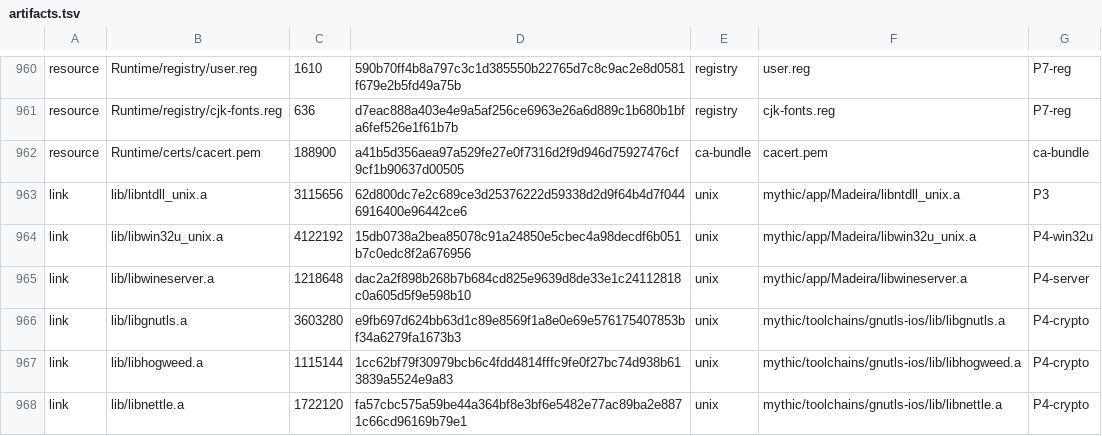
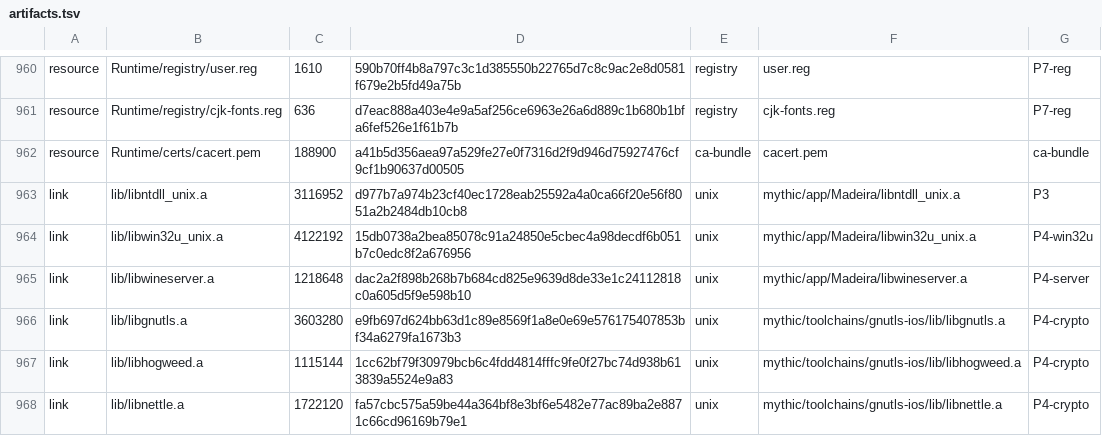
Before and after one commit to ShaoYuYo/playport, a TSV file: app/artifacts.tsv, drawn as a sheet; only a part is shown, gaps mark what is left out.

```diff
--- a/app/artifacts.tsv
+++ b/app/artifacts.tsv
@@ -962,3 +962,3 @@ resource	Runtime/registry/cjk-fonts.reg	636	d7eac888a403e4e9a5af256ce6963e26a6d8
 resource	Runtime/certs/cacert.pem	188900	a41b5d356aea97a529fe27e0f7316d2f9d946d75927476cf9cf1b90637d00505	ca-bundle	cacert.pem	ca-bundle
-link	lib/libntdll_unix.a	3115656	62d800dc7e2c689ce3d25376222d59338d2d9f64b4d7f0446916400e96442ce6	unix	mythic/app/Madeira/libntdll_unix.a	P3
+link	lib/libntdll_unix.a	3116952	d977b7a974b23cf40ec1728eab25592a4a0ca66f20e56f8051a2b2484db10cb8	unix	mythic/app/Madeira/libntdll_unix.a	P3
 link	lib/libwin32u_unix.a	4122192	15db0738a2bea85078c91a24850e5cbec4a98decdf6b051b7c0edc8f2a676956	unix	mythic/app/Madeira/libwin32u_unix.a	P4-win32u
```
Also changed, not shown: 16 other files.
